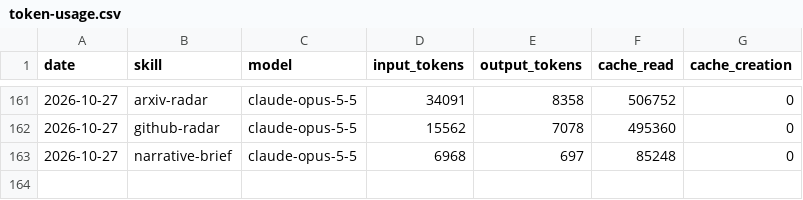
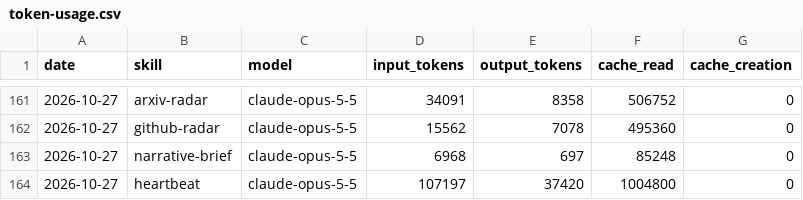
Before and after one commit to icepy/aeon-token, a CSV file: memory/token-usage.csv, drawn as a sheet; only a part is shown, gaps mark what is left out; the diff names each change by its address in the sheet, - before the commit and + after, or states it on an @@ line.

Commit message:
chore(heartbeat): auto-commit 2026-10-27

```diff
--- a/memory/token-usage.csv
+++ b/memory/token-usage.csv
+row 164: 2026-10-27 | heartbeat | claude-opus-5-5 | 107197 | 37420 | 1004800 | 0
```
Also changed, not shown: 3 other files.
